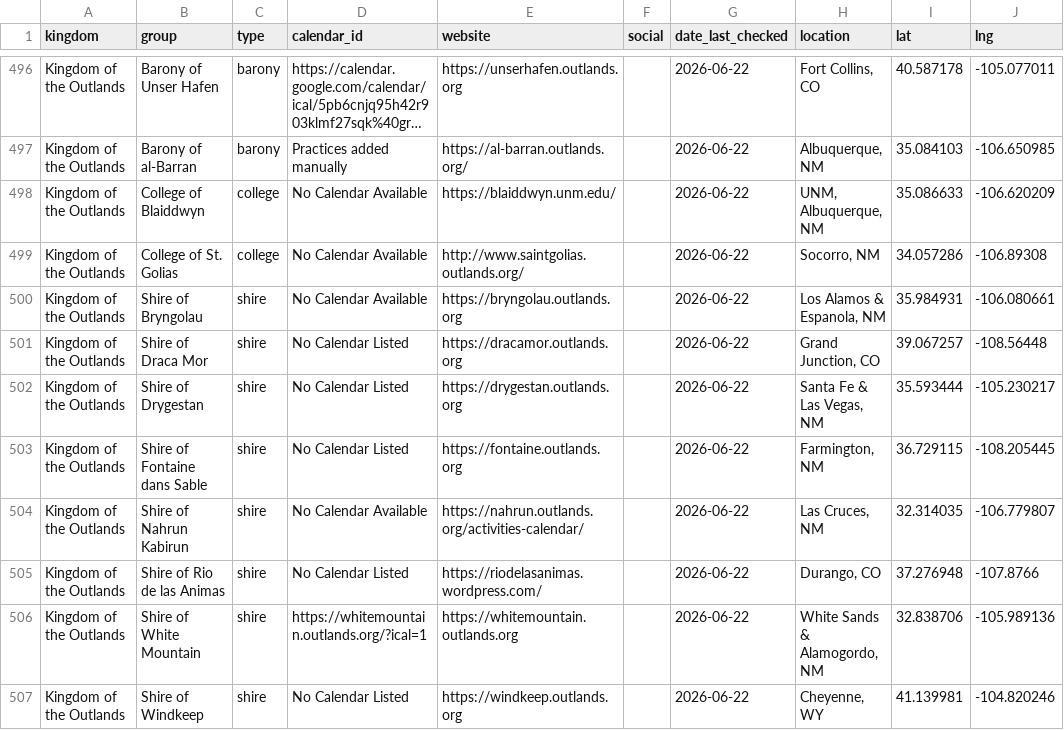
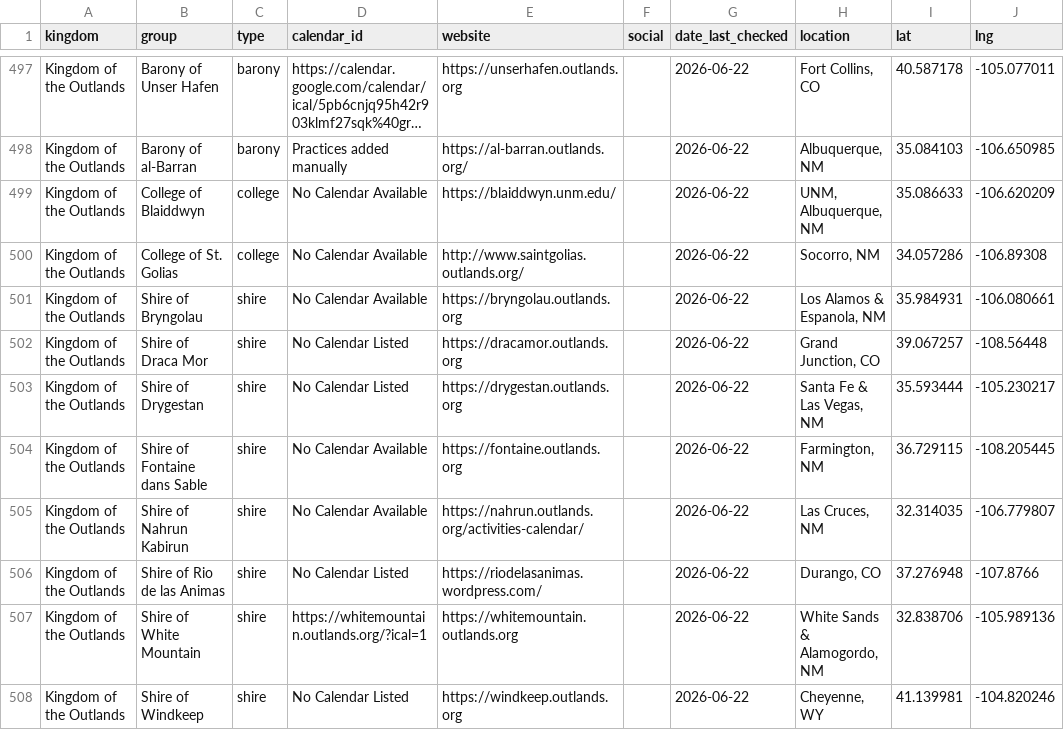
Before and after one commit to khs/scamap, a CSV file: locals.csv, drawn as a sheet; only a part is shown, gaps mark what is left out; long unchanged cells end in …; the diff covers the shown part only.

Commit message:
adding more calendars

```diff
--- a/locals.csv
+++ b/locals.csv
@@ -502,3 +503,3 @@ Kingdom of the Outlands,Shire of Draca Mor,shire,No Calendar Listed,https://drac
 Kingdom of the Outlands,Shire of Drygestan,shire,No Calendar Listed,https://drygestan.outlands.org,,2026-06-22,"Santa Fe & Las Vegas, NM",35.593444,-105.230217
-Kingdom of the Outlands,Shire of Fontaine dans Sable,shire,No Calendar Listed,https://fontaine.outlands.org,,2026-06-22,"Farmington, NM",36.729115,-108.205445
+Kingdom of the Outlands,Shire of Fontaine dans Sable,shire,No Calendar Available,https://fontaine.outlands.org,,2026-06-22,"Farmington, NM",36.729115,-108.205445
 Kingdom of the Outlands,Shire of Nahrun Kabirun,shire,No Calendar Available,https://nahrun.outlands.org/activities-calendar/,,2026-06-22,"Las Cruces, NM",32.314035,-106.779807
```
Also changed, not shown: 2 added rows, 1 removed row and 8 edited cells elsewhere in this file, hardcoded_events.csv.
